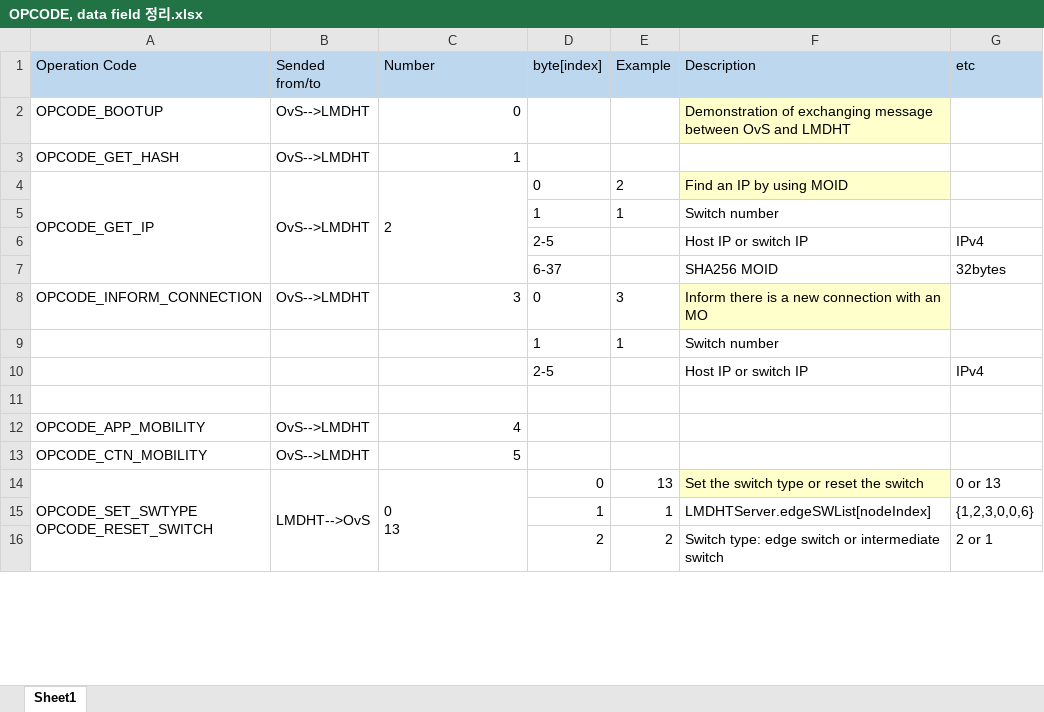
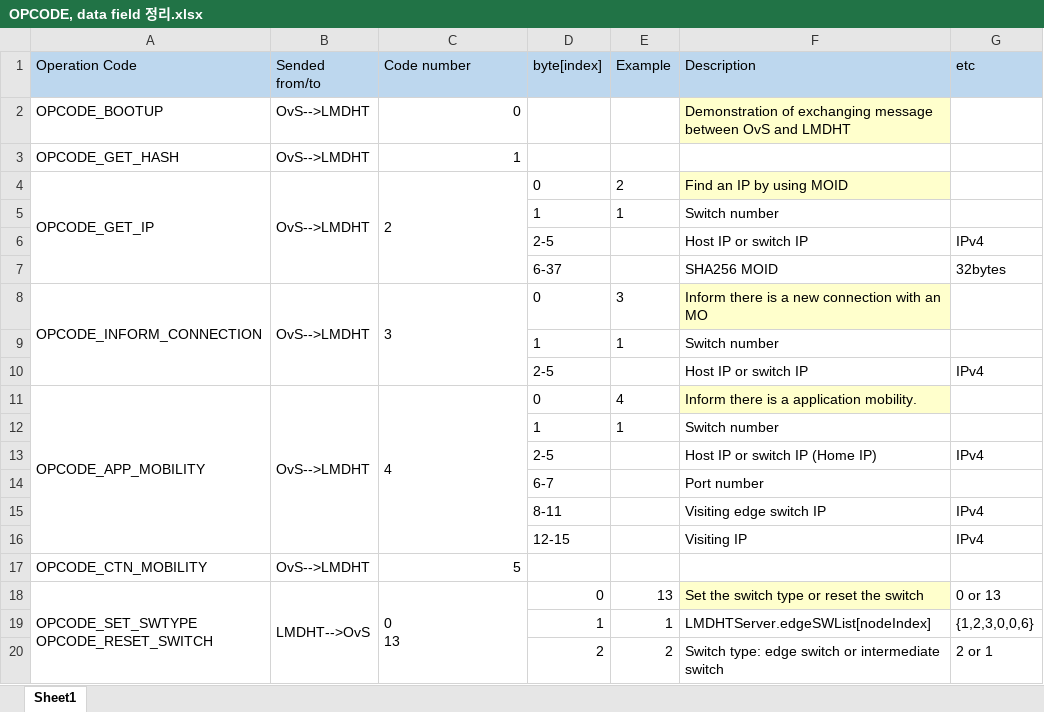
Before and after one commit to HaJaehee/winslab-live-migration-paper, an Excel workbook: OPCODE, data field 정리.xlsx, sheet Sheet1, drawn as a sheet; only a part is shown; values as stored, in another font and other column widths than the file's, no borders; removed rows and columns are numbered as before the commit, all else as after; the diff covers the shown part only; the diff names each change by its address in the sheet, - before the commit and + after, or states it on an @@ line.

```diff
--- a/OPCODE, data field 정리.xlsx (sheet Sheet1)
+++ b/OPCODE, data field 정리.xlsx (sheet Sheet1)
-C1: Number
+C1: Code number
+A8:A10 merged
+B8:B10 merged
-C8 alignment: right
+C8 alignment: left
+C8:C10 merged
-row 11: (empty)
+A11:A16 merged
+B11:B16 merged
-C11 alignment: right
+C11 alignment: left
+C11:C16 merged
-D11 (byte[index]): (empty)
+D11 (byte[index]): 0
-E11 (Example): (empty)
+E11 (Example): 4
-F11 (Description): (empty)
+F11 (Description): Inform there is a application mobility.
-F11 fill: none
+F11 fill: #FFFFCC
+row 12:  |  |  | 1 | 1 | Switch number
+row 13:  |  |  | 2-5 |  | Host IP or switch IP (Home IP) | IPv4
+row 14:  |  |  | 6-7 |  | Port number
+row 15:  |  |  | 8-11 |  | Visiting edge switch IP | IPv4
+row 16:  |  |  | 12-15 |  | Visiting IP | IPv4
```
Also changed, not shown: 10 added rows, 6 edited cells, cell formats and merged cells elsewhere in this sheet, 1 other file.
